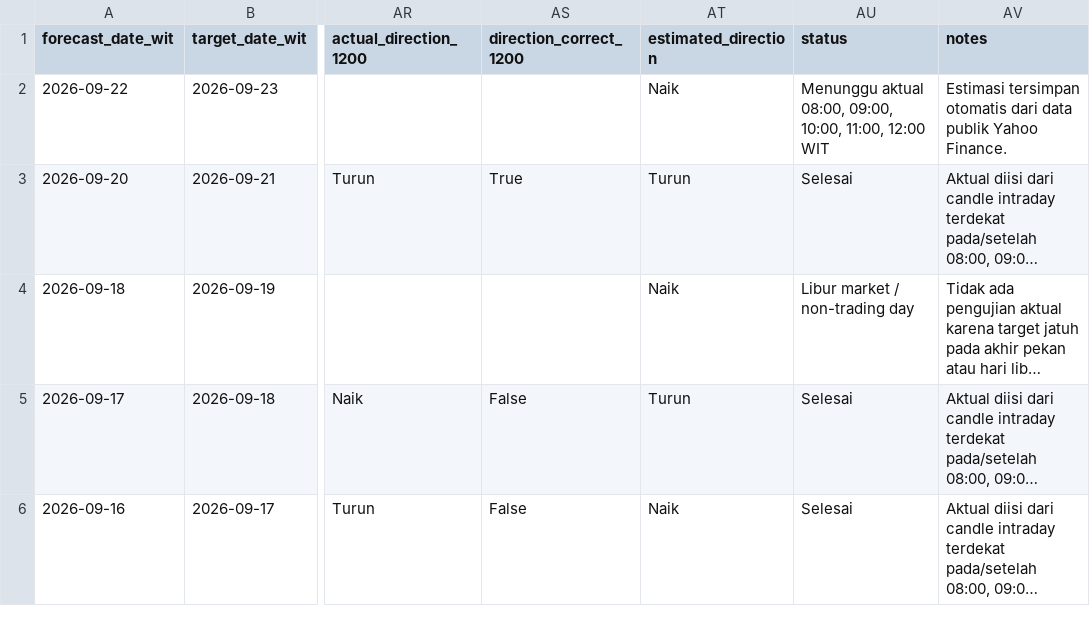
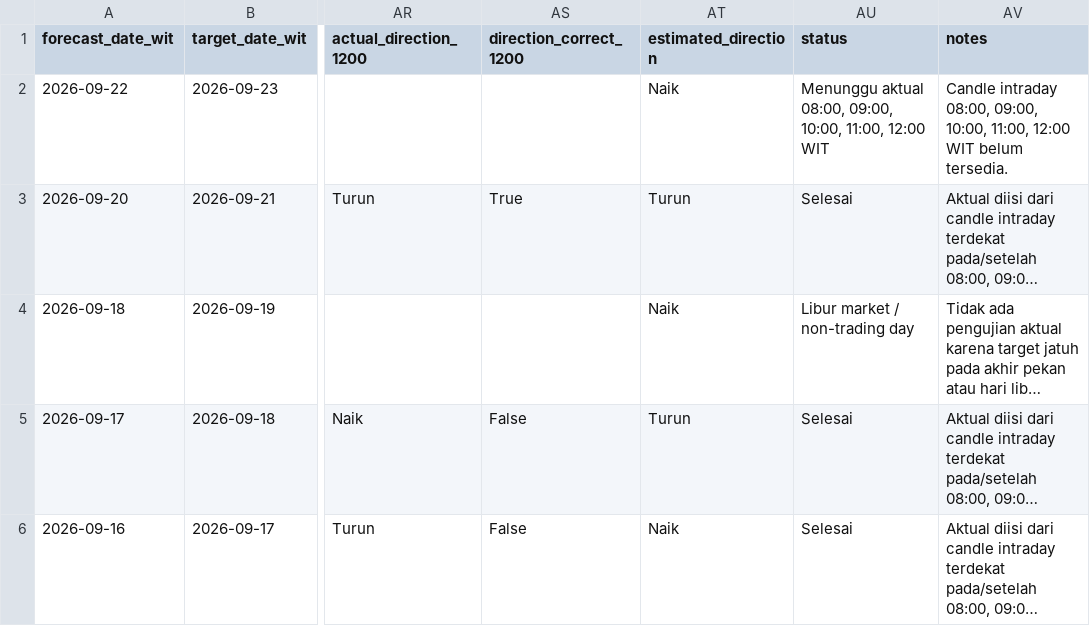
Before and after one commit to geraldinbatubara-cyber/Prediksi-XAU-USD, a CSV file: data/monitoring.csv, drawn as a sheet; only a part is shown, gaps mark what is left out; long unchanged cells end in …; the diff names each change by its address in the sheet, - before the commit and + after, or states it on an @@ line.

```diff
--- a/data/monitoring.csv
+++ b/data/monitoring.csv
-AV2 (notes): Estimasi tersimpan otomatis dari data publik Yahoo Finance.
+AV2 (notes): Candle intraday 08:00, 09:00, 10:00, 11:00, 12:00 WIT belum tersedia.
```
Also changed, not shown: data/monitoring_model1.csv.
